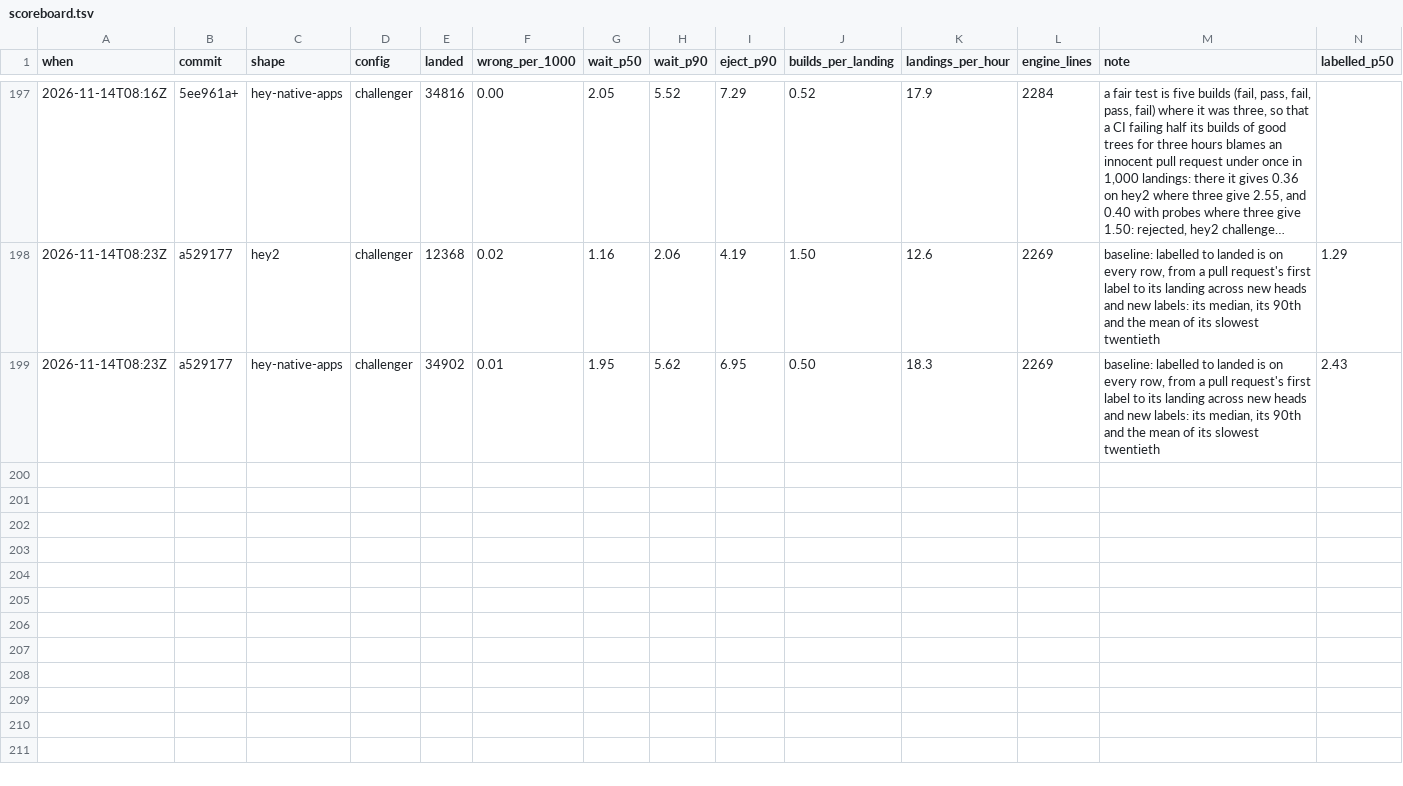
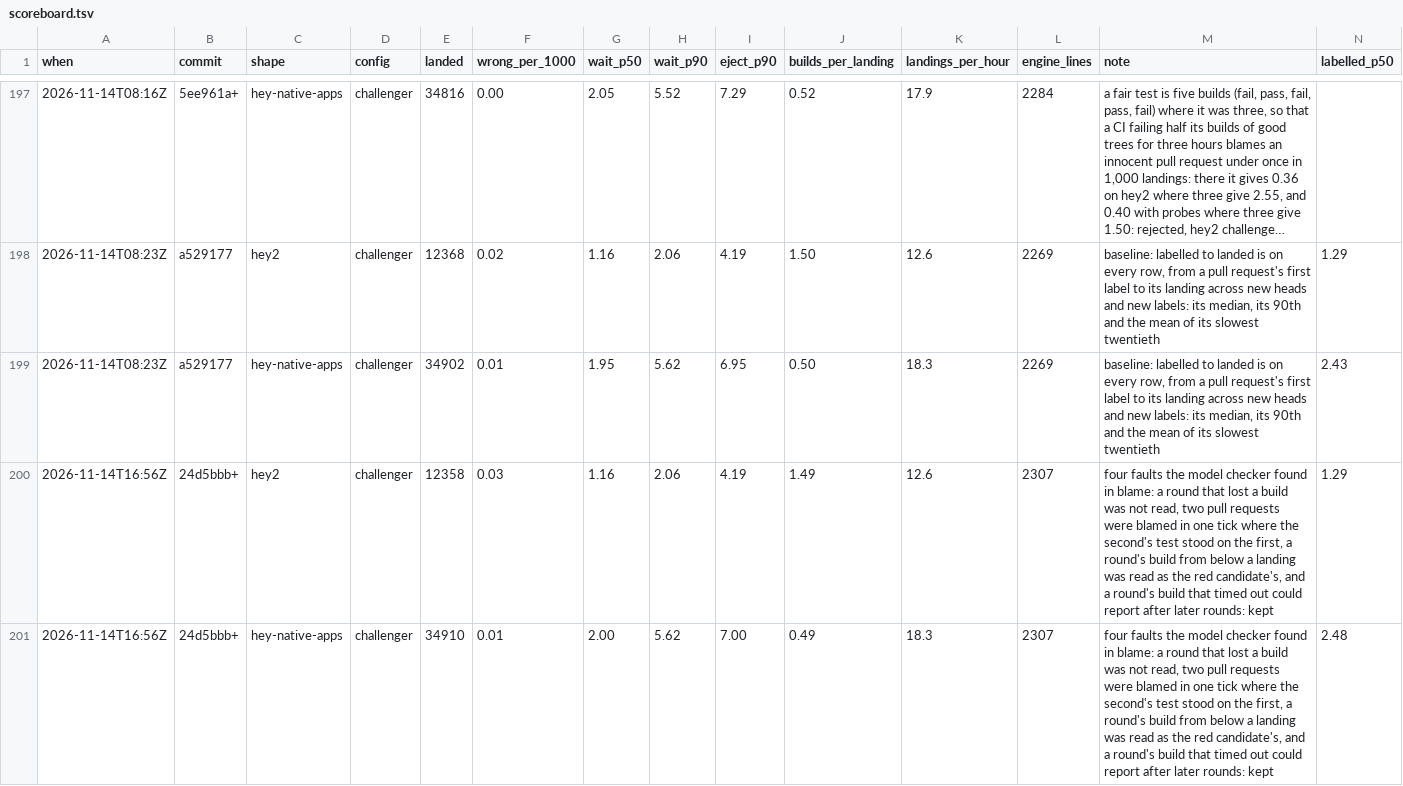
Before and after one commit to basecamp/banyan, a TSV file: eval/scoreboard.tsv, drawn as a sheet; only a part is shown, gaps mark what is left out; long unchanged cells end in …; rows hold the shown columns only; the diff names each change by its address in the sheet, - before the commit and + after, or states it on an @@ line.

Commit message:
Four faults in blame that the model checker found
A round that lost a build was not read at all, so a pull request whose test was whole in the
builds that did report waited with no end. A round now counts the builds that reported.

Two red candidates could finish their tests in one tick, the second's on a tree holding the
pull request the first blamed. Both left. Nobody is blamed now on a test that passed with a
pull request under it that leaves in the same tick.

Once a pull request under a red candidate had landed, a round's build of the old trunk read
as a build of the new one, and its pass stood between two failures it never ran between. A
red candidate stands on the highest base its rounds were built on that its own build is above,
and a round's build from below that goes.

A round's build that timed out read as begun, so later rounds started, and a failure CI began
after their pass could stand as the failure before it. A round's build that timed out is
deleted, and what it would have said is built again.

Each has a test in internal/queue that fails without its fix. Both challenger rows are within
a twentieth of their best, and the row is on the scoreboard.

```diff
--- a/eval/scoreboard.tsv
+++ b/eval/scoreboard.tsv
+row 200: 2026-11-14T16:56Z | 24d5bbb+ | hey2 | challenger | 12358 | 0.03 | 1.16 | 2.06 | 4.19 | 1.49 | 12.6 | 2307 | four faults the model checker found in blame: a round that lost a build was not read, two pull requests were blamed in one tick where the second's test stood on the first, a round's build from below a landing was read as the red candidate's, and a round's build that timed out could report after later rounds: kept | 1.29
+row 201: 2026-11-14T16:56Z | 24d5bbb+ | hey-native-apps | challenger | 34910 | 0.01 | 2.00 | 5.62 | 7.00 | 0.49 | 18.3 | 2307 | four faults the model checker found in blame: a round that lost a build was not read, two pull requests were blamed in one tick where the second's test stood on the first, a round's build from below a landing was read as the red candidate's, and a round's build that timed out could report after later rounds: kept | 2.48
```
Also changed, not shown: 3 other files.
